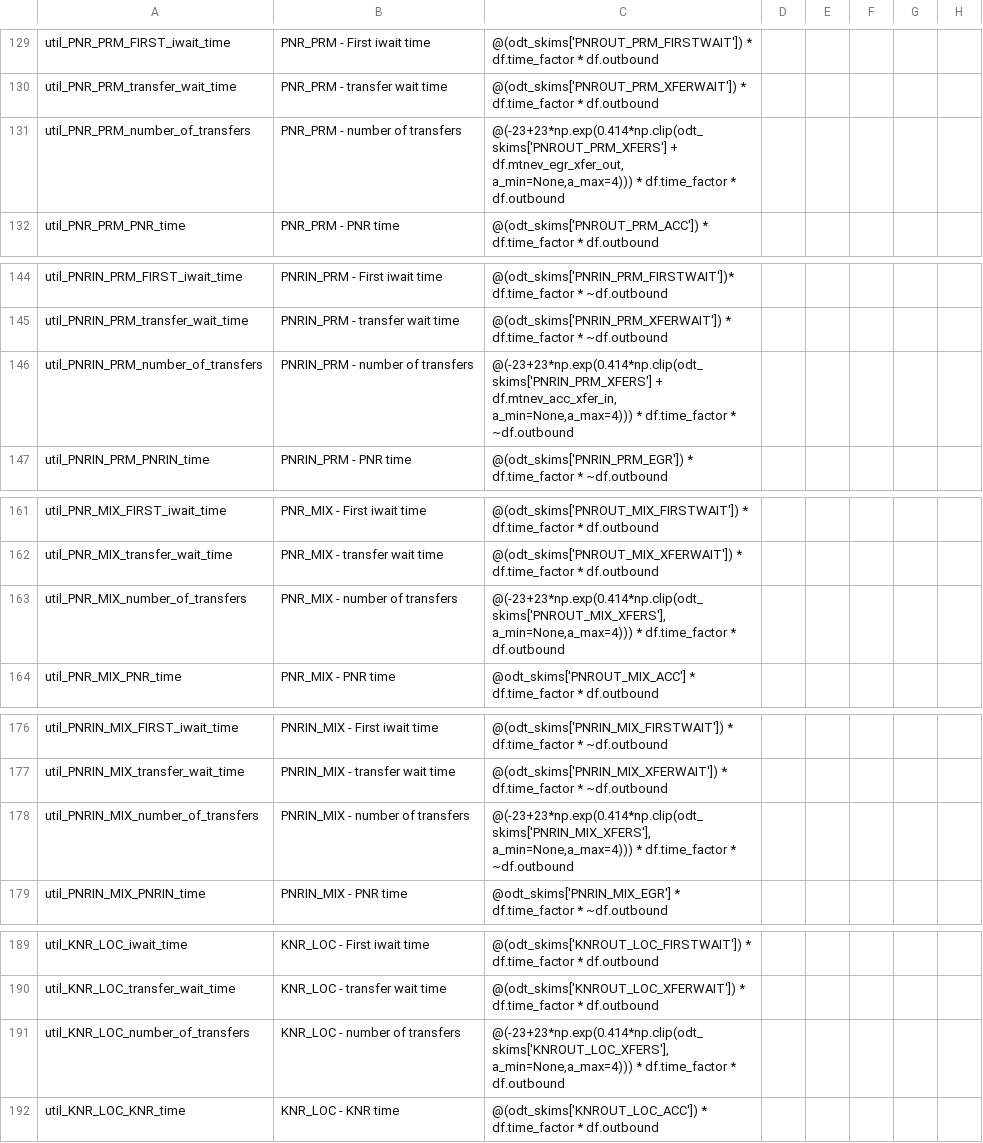
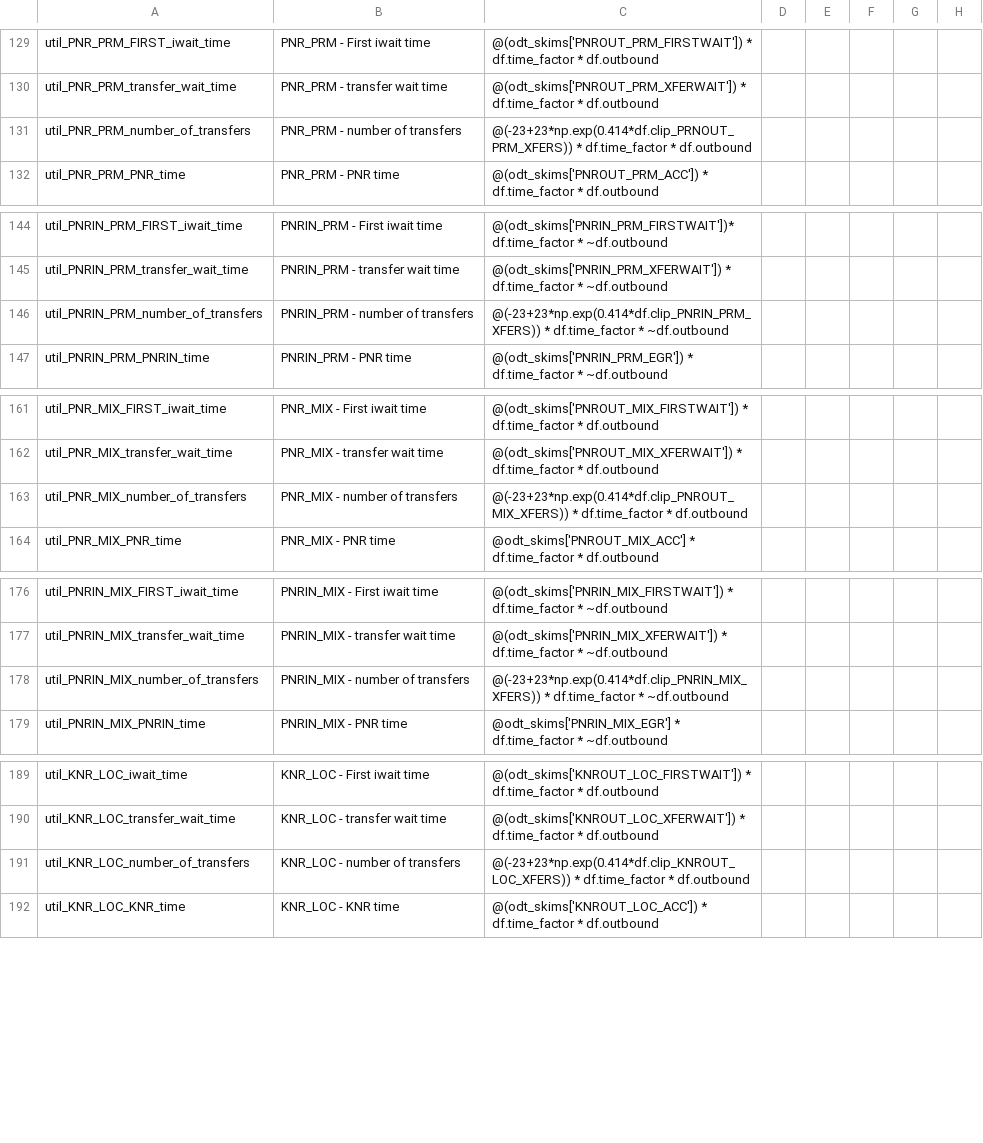
Before and after one commit to yueshuaing/sandag-abm3-example, a CSV file: configs/resident/trip_mode_choice.csv, drawn as a sheet; only a part is shown, gaps mark what is left out; the diff covers the shown part only; the diff names each change by its address in the sheet, - before the commit and + after, or states it on an @@ line.

```diff
--- a/configs/resident/trip_mode_choice.csv
+++ b/configs/resident/trip_mode_choice.csv
-C131: @(-23+23*np.exp(0.414*np.clip(odt_skims['PNROUT_PRM_XFERS'] + df.mtnev_egr_xfer_out, a_min=None,a_max=4))) * df.time_factor…
+C131: @(-23+23*np.exp(0.414*df.clip_PRNOUT_PRM_XFERS)) * df.time_factor…
-C146: @(-23+23*np.exp(0.414*np.clip(odt_skims['PNRIN_PRM_XFERS'] + df.mtnev_acc_xfer_in, a_min=None,a_max=4))) * df.time_factor…
+C146: @(-23+23*np.exp(0.414*df.clip_PNRIN_PRM_XFERS)) * df.time_factor…
-C163: @(-23+23*np.exp(0.414*np.clip(odt_skims['PNROUT_MIX_XFERS'], a_min=None,a_max=4))) * df.time_factor…
+C163: @(-23+23*np.exp(0.414*df.clip_PNROUT_MIX_XFERS)) * df.time_factor…
-C178: @(-23+23*np.exp(0.414*np.clip(odt_skims['PNRIN_MIX_XFERS'], a_min=None,a_max=4))) * df.time_factor…
+C178: @(-23+23*np.exp(0.414*df.clip_PNRIN_MIX_XFERS)) * df.time_factor…
-C191: @(-23+23*np.exp(0.414*np.clip(odt_skims['KNROUT_LOC_XFERS'], a_min=None,a_max=4))) * df.time_factor…
+C191: @(-23+23*np.exp(0.414*df.clip_KNROUT_LOC_XFERS)) * df.time_factor…
```
Also changed, not shown: 16 edited cells elsewhere in this file, configs/resident/trip_mode_choice_annotate_trips_preprocessor.csv.
